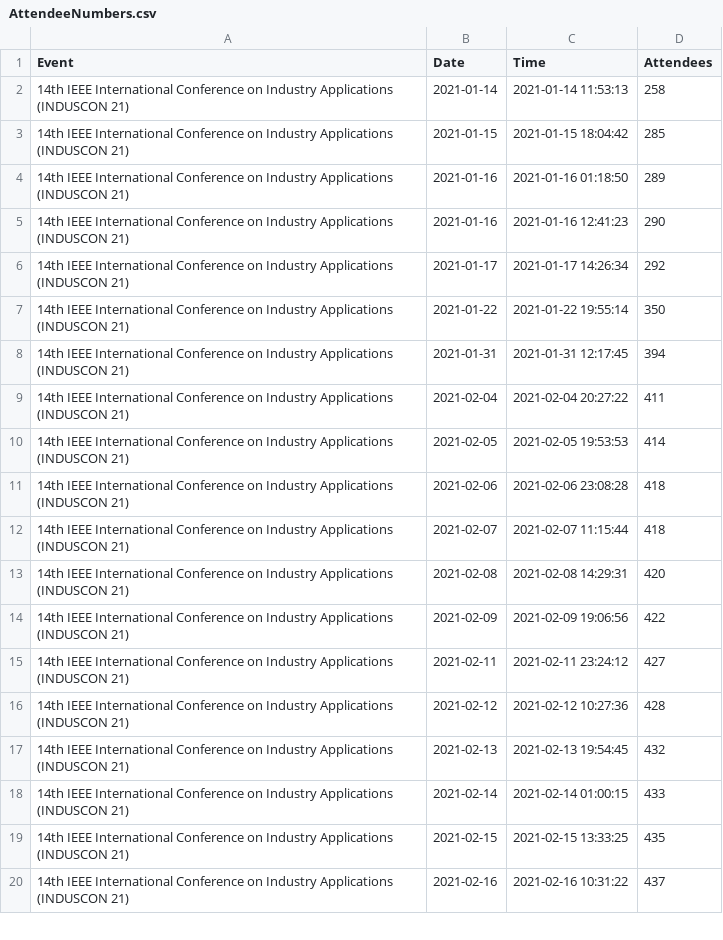
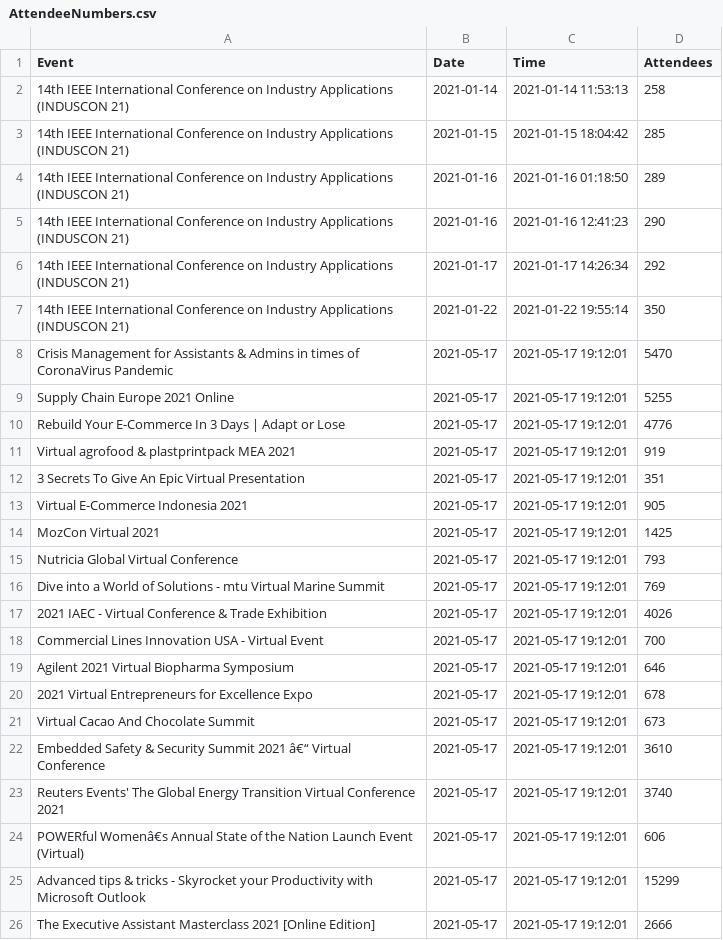
Before and after one commit to DragonflyStats/Projects, a CSV file: events/AttendeeNumbers.csv, drawn as a sheet; only a part is shown; the shorter side is filled out with more unchanged rows; the diff covers the shown part only; the diff names each change by its address in the sheet, - before the commit and + after, or states it on an @@ line.

```diff
--- a/events/AttendeeNumbers.csv
+++ b/events/AttendeeNumbers.csv
+row 8: Crisis Management for Assistants & Admins in times of CoronaVirus Pandemic | 2021-05-17 | 2021-05-17 19:12:01 | 5470
+row 9: Supply Chain Europe 2021 Online | 2021-05-17 | 2021-05-17 19:12:01 | 5255
+row 10: Rebuild Your E-Commerce In 3 Days | Adapt or Lose | 2021-05-17 | 2021-05-17 19:12:01 | 4776
+row 11: Virtual agrofood & plastprintpack MEA 2021 | 2021-05-17 | 2021-05-17 19:12:01 | 919
+row 12: 3 Secrets To Give An Epic Virtual Presentation | 2021-05-17 | 2021-05-17 19:12:01 | 351
+row 13: Virtual E-Commerce Indonesia 2021 | 2021-05-17 | 2021-05-17 19:12:01 | 905
+row 14: MozCon Virtual 2021 | 2021-05-17 | 2021-05-17 19:12:01 | 1425
+row 15: Nutricia Global Virtual Conference | 2021-05-17 | 2021-05-17 19:12:01 | 793
+row 16: Dive into a World of Solutions - mtu Virtual Marine Summit | 2021-05-17 | 2021-05-17 19:12:01 | 769
+row 17: 2021 IAEC - Virtual Conference & Trade Exhibition | 2021-05-17 | 2021-05-17 19:12:01 | 4026
+row 18: Commercial Lines Innovation USA - Virtual Event | 2021-05-17 | 2021-05-17 19:12:01 | 700
+row 19: Agilent 2021 Virtual Biopharma Symposium | 2021-05-17 | 2021-05-17 19:12:01 | 646
+row 20: 2021 Virtual Entrepreneurs for Excellence Expo | 2021-05-17 | 2021-05-17 19:12:01 | 678
+row 21: Virtual Cacao And Chocolate Summit | 2021-05-17 | 2021-05-17 19:12:01 | 673
+row 22: Embedded Safety & Security Summit 2021 â€“ Virtual Conference | 2021-05-17 | 2021-05-17 19:12:01 | 3610
+row 23: Reuters Events' The Global Energy Transition Virtual Conference 2021 | 2021-05-17 | 2021-05-17 19:12:01 | 3740
+row 24: POWERful Womenâ€s Annual State of the Nation Launch Event (Virtual) | 2021-05-17 | 2021-05-17 19:12:01 | 606
+row 25: Advanced tips & tricks - Skyrocket your Productivity with Microsoft Outlook | 2021-05-17 | 2021-05-17 19:12:01 | 15299
+row 26: The Executive Assistant Masterclass 2021 [Online Edition] | 2021-05-17 | 2021-05-17 19:12:01 | 2666
```
Also changed, not shown: 31 added rows elsewhere in this file.
